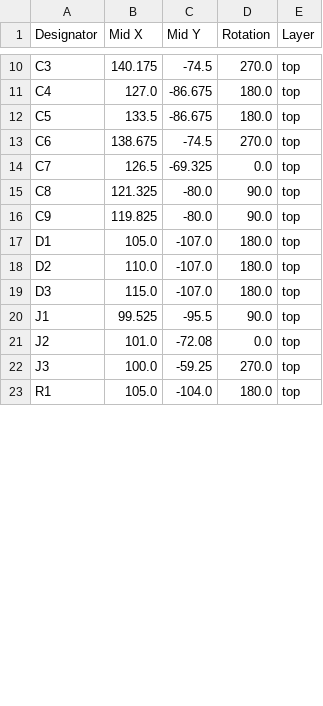
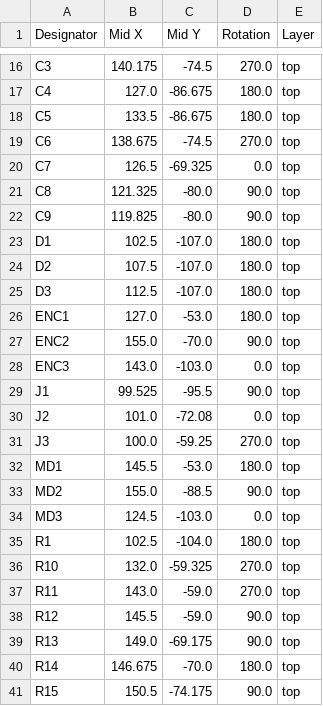
Before and after one commit to Netetra/kicad-projects, a CSV file: 3ch-motor-control/production/positions.csv, drawn as a sheet; only a part is shown, gaps mark what is left out; the diff covers the shown part only.

```diff
--- a/3ch-motor-control/production/positions.csv
+++ b/3ch-motor-control/production/positions.csv
@@ -16,5 +22,8 @@ C8,121.325,-80.0,90.0,top
 C9,119.825,-80.0,90.0,top
-D1,105.0,-107.0,180.0,top
-D2,110.0,-107.0,180.0,top
-D3,115.0,-107.0,180.0,top
+D1,102.5,-107.0,180.0,top
+D2,107.5,-107.0,180.0,top
+D3,112.5,-107.0,180.0,top
+ENC1,127.0,-53.0,180.0,top
+ENC2,155.0,-70.0,90.0,top
+ENC3,143.0,-103.0,0.0,top
 J1,99.525,-95.5,90.0,top
@@ -22,2 +31,11 @@ J2,101.0,-72.08,0.0,top
 J3,100.0,-59.25,270.0,top
-R1,105.0,-104.0,180.0,top
+MD1,145.5,-53.0,180.0,top
+MD2,155.0,-88.5,90.0,top
+MD3,124.5,-103.0,0.0,top
+R1,102.5,-104.0,180.0,top
+R10,132.0,-59.325,270.0,top
+R11,143.0,-59.0,270.0,top
+R12,145.5,-59.0,90.0,top
+R13,149.0,-69.175,90.0,top
+R14,146.675,-70.0,180.0,top
+R15,150.5,-74.175,90.0,top
```
Also changed, not shown: 18 added rows and 11 edited cells elsewhere in this file, 3ch-motor-control/production/bom.csv, 24 other files.
